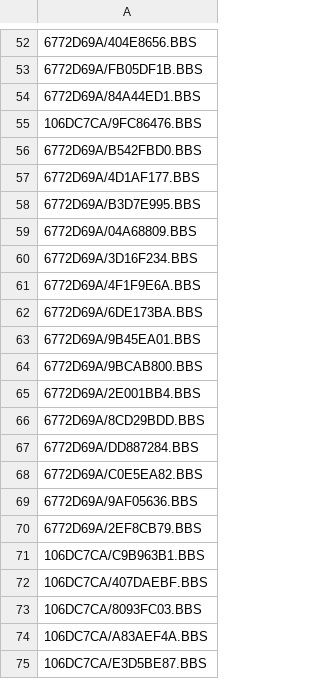
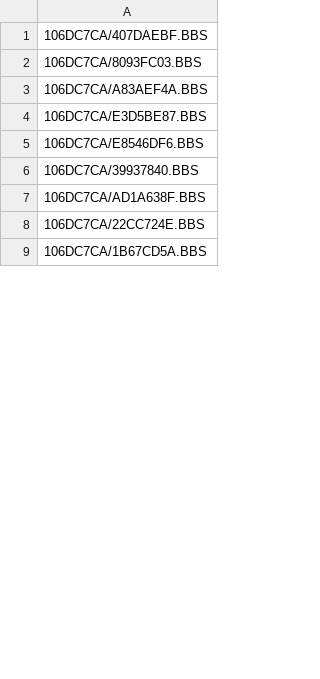
Before and after one commit to emallove/BeatBuddyCard2, a CSV file: PLAYLISTS/7.csv, drawn as a sheet; only a part is shown, gaps mark what is left out; the shorter side is filled out with more unchanged rows; the diff covers the shown part only.

```diff
--- a/PLAYLISTS/7.csv
+++ b/PLAYLISTS/7.csv
@@ -52,21 +1 @@
-6772D69A/404E8656.BBS
-6772D69A/FB05DF1B.BBS
-6772D69A/84A44ED1.BBS
-106DC7CA/9FC86476.BBS
-6772D69A/B542FBD0.BBS
-6772D69A/4D1AF177.BBS
-6772D69A/B3D7E995.BBS
-6772D69A/04A68809.BBS
-6772D69A/3D16F234.BBS
-6772D69A/4F1F9E6A.BBS
-6772D69A/6DE173BA.BBS
-6772D69A/9B45EA01.BBS
-6772D69A/9BCAB800.BBS
-6772D69A/2E001BB4.BBS
-6772D69A/8CD29BDD.BBS
-6772D69A/DD887284.BBS
-6772D69A/C0E5EA82.BBS
-6772D69A/9AF05636.BBS
-6772D69A/2EF8CB79.BBS
-106DC7CA/C9B963B1.BBS
 106DC7CA/407DAEBF.BBS
```
Also changed, not shown: 2 added rows, 53 removed rows, 11 moved rows and 1 edited cell elsewhere in this file, PLAYLISTS/1.csv, PLAYLISTS/3.csv, 17 other files.
